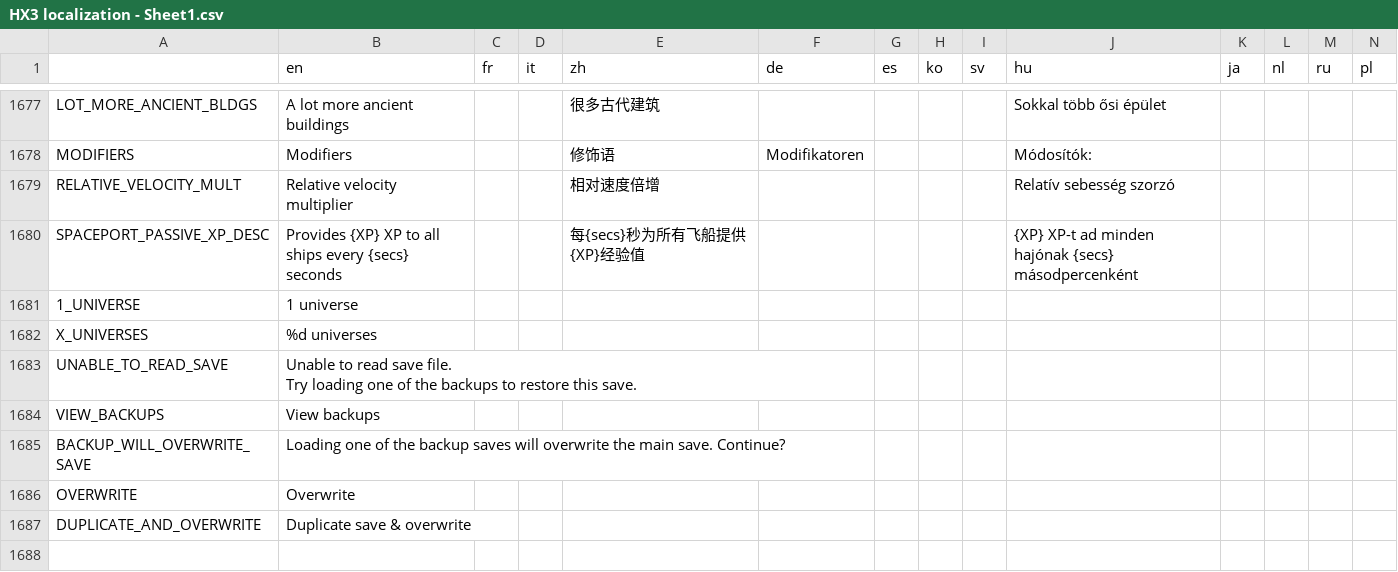
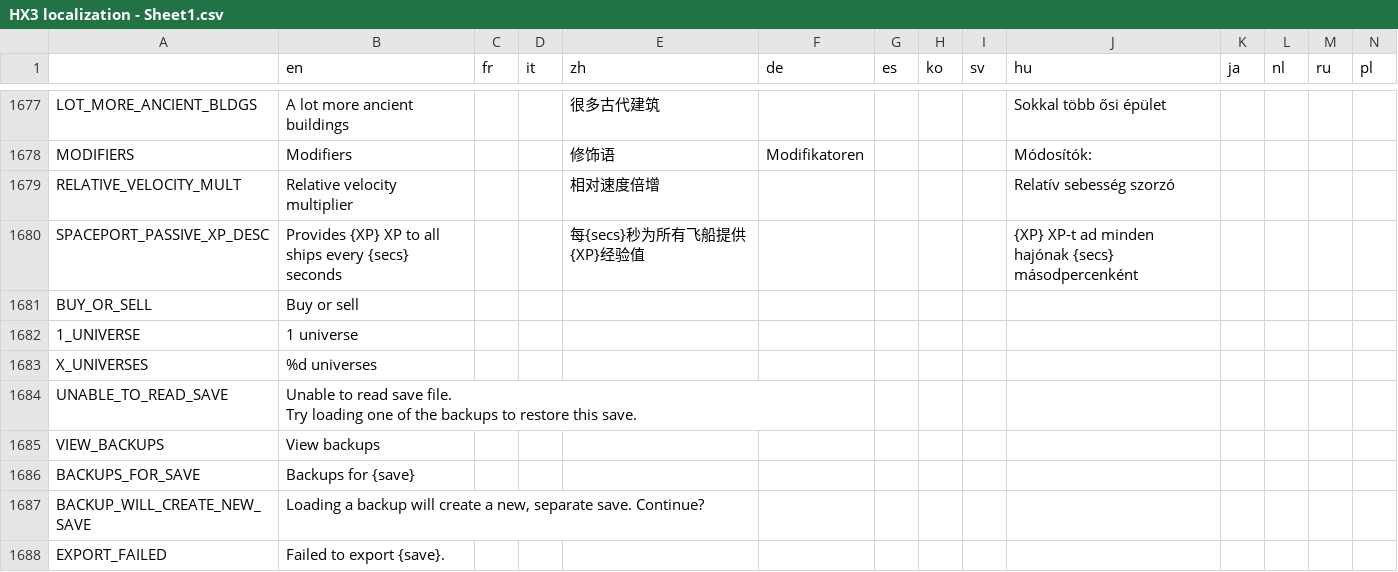
Before and after one commit to Apple0726/helixteus-3, a CSV file: Text/HX3 localization - Sheet1.csv, drawn as a sheet; only a part is shown, gaps mark what is left out.

Commit message:
Implement auto backup feature

```diff
--- a/Text/HX3 localization - Sheet1.csv
+++ b/Text/HX3 localization - Sheet1.csv
@@ -1876,2 +1876,3 @@ RELATIVE_VELOCITY_MULT,Relative velocity multiplier,,,相对速度倍增,,,,,Rel
 SPACEPORT_PASSIVE_XP_DESC,Provides {XP} XP to all ships every {secs} seconds,,,每{secs}秒为所有飞船提供{XP}经验值,,,,,{XP} XP-t ad minden hajónak {secs} másodpercenként,,,,
+BUY_OR_SELL,Buy or sell,,,,,,,,,,,,
 1_UNIVERSE,1 universe,,,,,,,,,,,,
@@ -1882,4 +1883,4 @@ Try loading one of the backups to restore this save.",,,,,,,,,,,,
 VIEW_BACKUPS,View backups,,,,,,,,,,,,
-BACKUP_WILL_OVERWRITE_SAVE,Loading one of the backup saves will overwrite the main save. Continue?,,,,,,,,,,,,
-OVERWRITE,Overwrite,,,,,,,,,,,,
-DUPLICATE_AND_OVERWRITE,Duplicate save & overwrite,,,,,,,,,,,,
+BACKUPS_FOR_SAVE,Backups for {save},,,,,,,,,,,,
+BACKUP_WILL_CREATE_NEW_SAVE,"Loading a backup will create a new, separate save. Continue?",,,,,,,,,,,,
+EXPORT_FAILED,Failed to export {save}.,,,,,,,,,,,,
```
Also changed, not shown: 10 other files.
